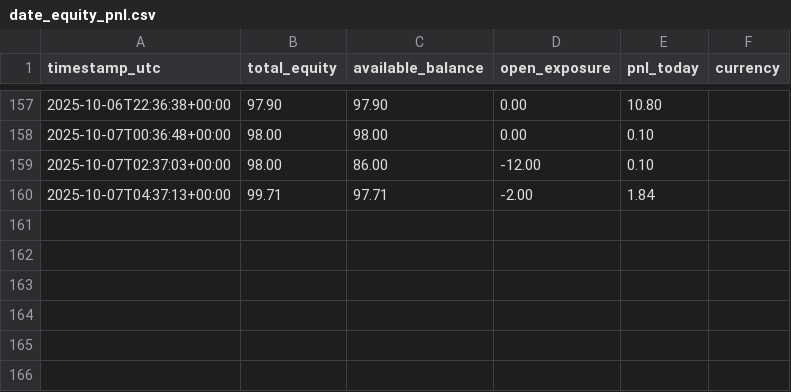
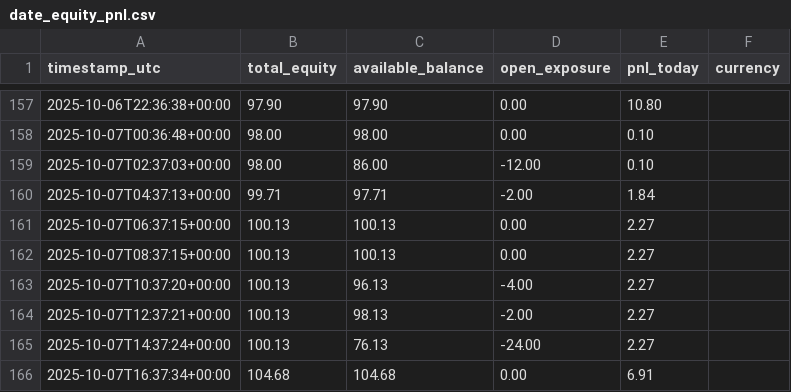
Before and after one commit to coush001/betfair_profitbox, a CSV file: store/date_equity_pnl.csv, drawn as a sheet; only a part is shown, gaps mark what is left out; the diff names each change by its address in the sheet, - before the commit and + after, or states it on an @@ line.

Commit message:
Update all in store

```diff
--- a/store/date_equity_pnl.csv
+++ b/store/date_equity_pnl.csv
+row 161: 2025-10-07T06:37:15+00:00 | 100.13 | 100.13 | 0.00 | 2.27
+row 162: 2025-10-07T08:37:15+00:00 | 100.13 | 100.13 | 0.00 | 2.27
+row 163: 2025-10-07T10:37:20+00:00 | 100.13 | 96.13 | -4.00 | 2.27
+row 164: 2025-10-07T12:37:21+00:00 | 100.13 | 98.13 | -2.00 | 2.27
+row 165: 2025-10-07T14:37:24+00:00 | 100.13 | 76.13 | -24.00 | 2.27
+row 166: 2025-10-07T16:37:34+00:00 | 104.68 | 104.68 | 0.00 | 6.91
```
Also changed, not shown: 1 other file.
